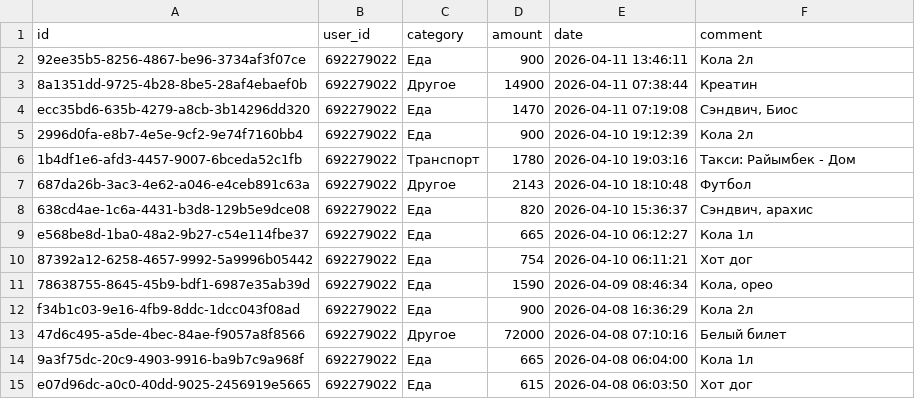
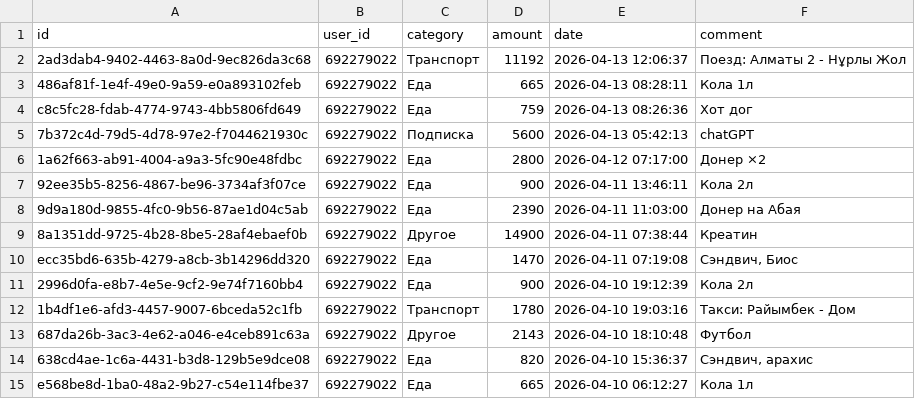
Before and after one commit to IbnRasAl-Fakih/eshygyn_file, a CSV file: expenses.csv, drawn as a sheet; only a part is shown; the shorter side is filled out with more unchanged rows.

Commit message:
Update export 2026-04-13 18:00:02 UTC

```diff
--- a/expenses.csv
+++ b/expenses.csv
@@ -1,3 +1,9 @@
 id,user_id,category,amount,date,comment
+2ad3dab4-9402-4463-8a0d-9ec826da3c68,692279022,Транспорт,11192,2026-04-13 12:06:37,Поезд: Алматы 2 - Нұрлы Жол
+486af81f-1e4f-49e0-9a59-e0a893102feb,692279022,Еда,665,2026-04-13 08:28:11,Кола 1л
+c8c5fc28-fdab-4774-9743-4bb5806fd649,692279022,Еда,759,2026-04-13 08:26:36,Хот дог
+7b372c4d-79d5-4d78-97e2-f7044621930c,692279022,Подписка,5600,2026-04-13 05:42:13,chatGPT
+1a62f663-ab91-4004-a9a3-5fc90e48fdbc,692279022,Еда,2800,2026-04-12 07:17:00,Донер ×2
 92ee35b5-8256-4867-be96-3734af3f07ce,692279022,Еда,900,2026-04-11 13:46:11,Кола 2л
+9d9a180d-9855-4fc0-9b56-87ae1d04c5ab,692279022,Еда,2390,2026-04-11 11:03:00,Донер на Абая
 8a1351dd-9725-4b28-8be5-28af4ebaef0b,692279022,Другое,14900,2026-04-11 07:38:44,Креатин
```
